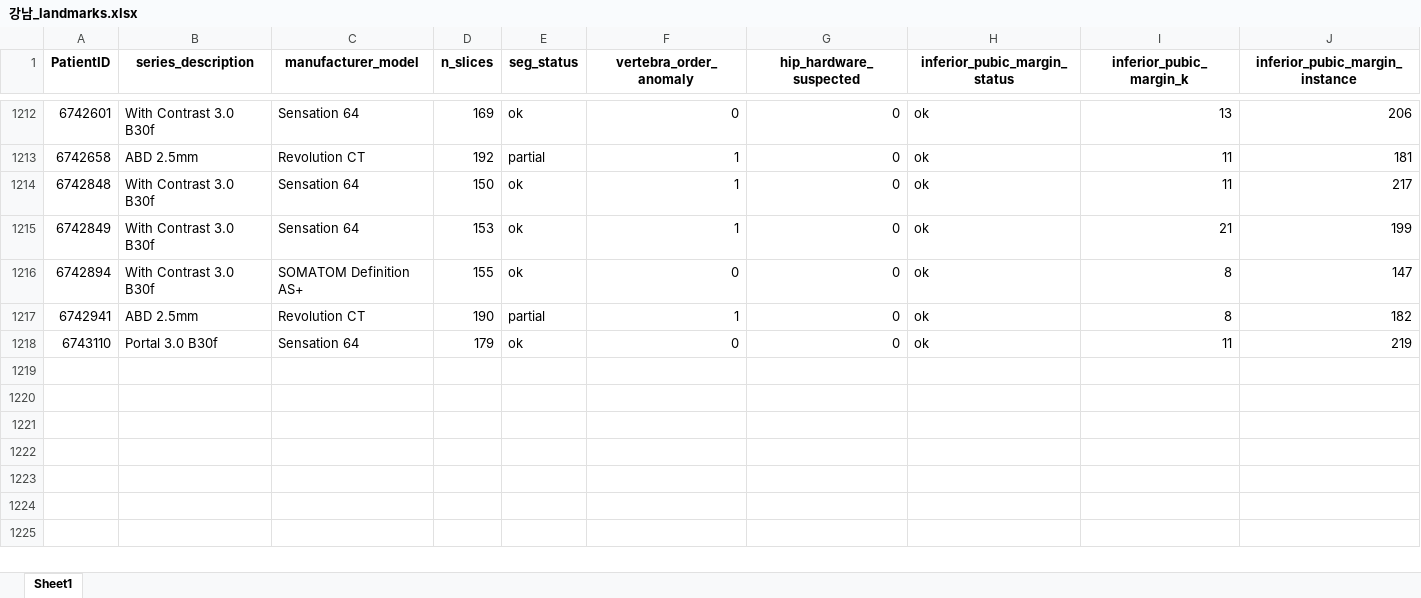
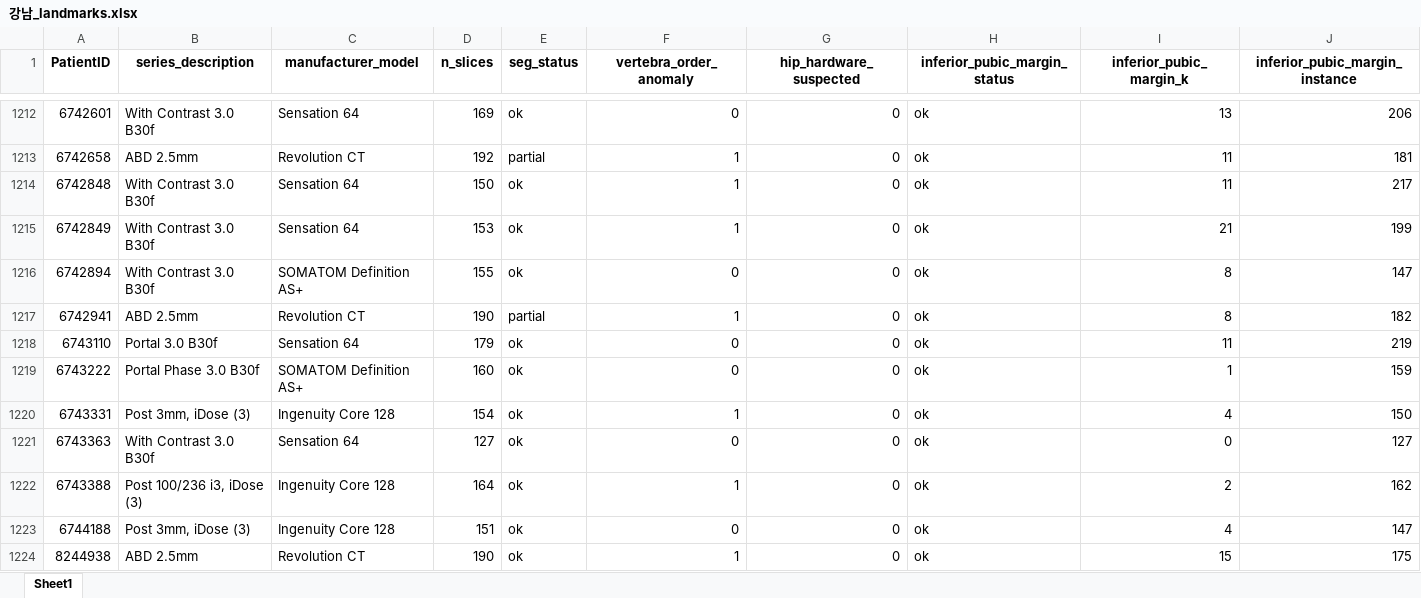
Before and after one commit to JHWannabe/2026-1_Study, an Excel workbook: 연구코드/data/강남/landmark/강남_landmarks.xlsx, sheet Sheet1, drawn as a sheet; only a part is shown, gaps mark what is left out; values as stored, in another font and other column widths than the file's, no borders; rows hold the shown columns only; the diff names each change by its address in the sheet, - before the commit and + after, or states it on an @@ line.

```diff
--- a/연구코드/data/강남/landmark/강남_landmarks.xlsx (sheet Sheet1)
+++ b/연구코드/data/강남/landmark/강남_landmarks.xlsx (sheet Sheet1)
+row 1219: 6743222 | Portal Phase 3.0 B30f | SOMATOM Definition AS+ | 160 | ok | 0 | 0 | ok | 1 | 159
+row 1220: 6743331 | Post 3mm, iDose (3) | Ingenuity Core 128 | 154 | ok | 1 | 0 | ok | 4 | 150
+row 1221: 6743363 | With Contrast 3.0 B30f | Sensation 64 | 127 | ok | 0 | 0 | ok | 0 | 127
+row 1222: 6743388 | Post 100/236 i3, iDose (3) | Ingenuity Core 128 | 164 | ok | 1 | 0 | ok | 2 | 162
+row 1223: 6744188 | Post 3mm, iDose (3) | Ingenuity Core 128 | 151 | ok | 0 | 0 | ok | 4 | 147
+row 1224: 8244938 | ABD 2.5mm | Revolution CT | 190 | ok | 1 | 0 | ok | 15 | 175
```
Also changed, not shown: 연구코드/data/강남/landmark/강남_landmark_body_composition.xlsx, 11 other files.
